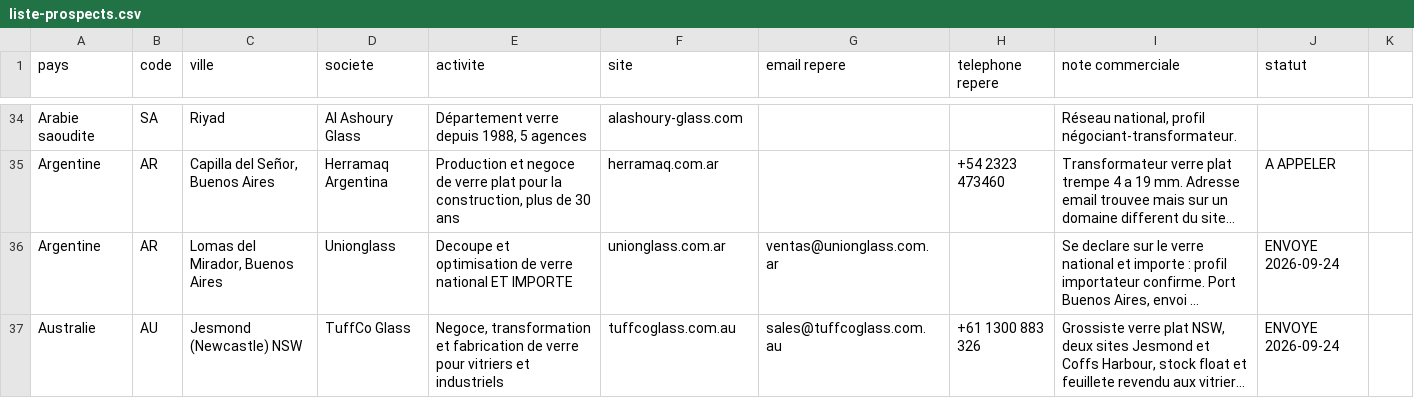
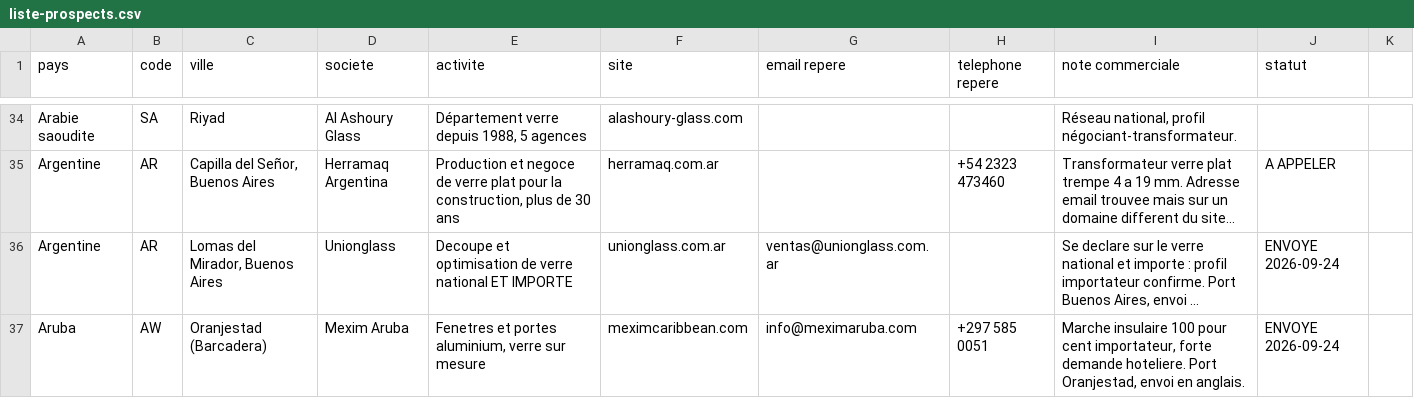
Before and after one commit to dgjmfrbv4k-lab/NOXEM-GROUP, a CSV file: campagne-conteneur-20-open-top/prospection/liste-prospects.csv, drawn as a sheet; only a part is shown, gaps mark what is left out; the shorter side is filled out with more unchanged rows; long unchanged cells end in …; the diff covers the shown part only; the diff names each change by its address in the sheet, - before the commit and + after, or states it on an @@ line.

```diff
--- a/campagne-conteneur-20-open-top/prospection/liste-prospects.csv
+++ b/campagne-conteneur-20-open-top/prospection/liste-prospects.csv
+row 37: Aruba | AW | Oranjestad (Barcadera) | Mexim Aruba | Fenetres et portes aluminium, verre sur mesure | meximcaribbean.com | info@meximaruba.com | +297 585 0051 | Marche insulaire 100 pour cent importateur, forte demande hoteliere. Port Oranjestad, envoi en anglais. | ENVOYE 2026-09-24
```
Also changed, not shown: 4 added rows elsewhere in this file, 1 other file.
